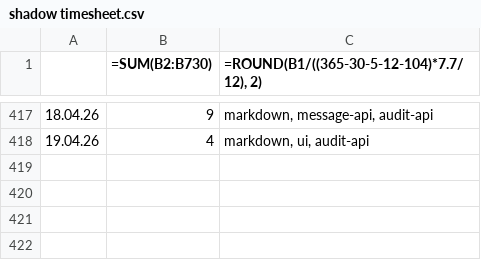
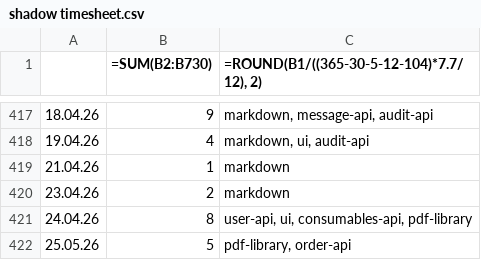
Before and after one commit to erroronline1/caro, a CSV file: shadow timesheet.csv, drawn as a sheet; only a part is shown, gaps mark what is left out; the diff names each change by its address in the sheet, - before the commit and + after, or states it on an @@ line.

Commit message:
markdown library update

```diff
--- a/shadow timesheet.csv
+++ b/shadow timesheet.csv
+row 419: 21.04.26 | 1 | markdown
+row 420: 23.04.26 | 2 | markdown
+row 421: 24.04.26 | 8 | user-api, ui, consumables-api, pdf-library
+row 422: 25.05.26 | 5 | pdf-library, order-api
```
Also changed, not shown: 9 other files.
